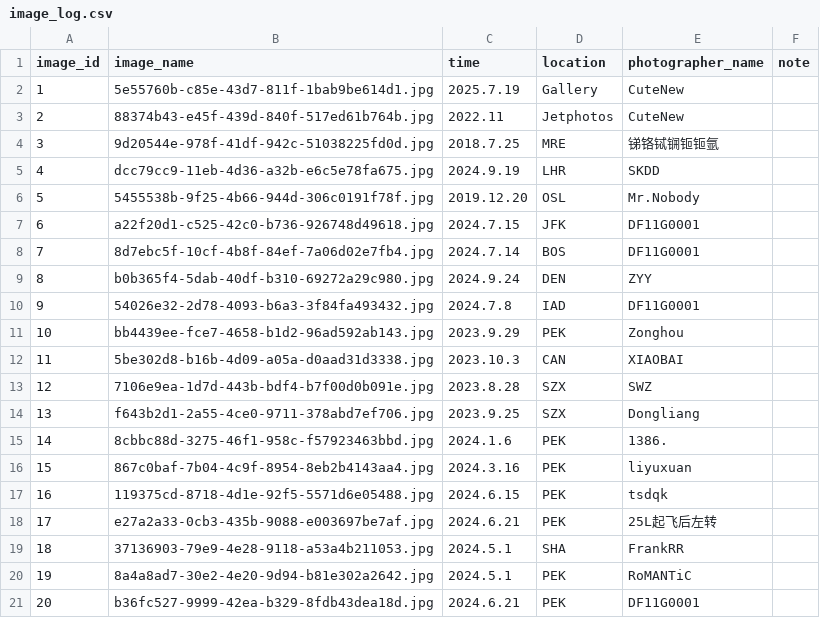
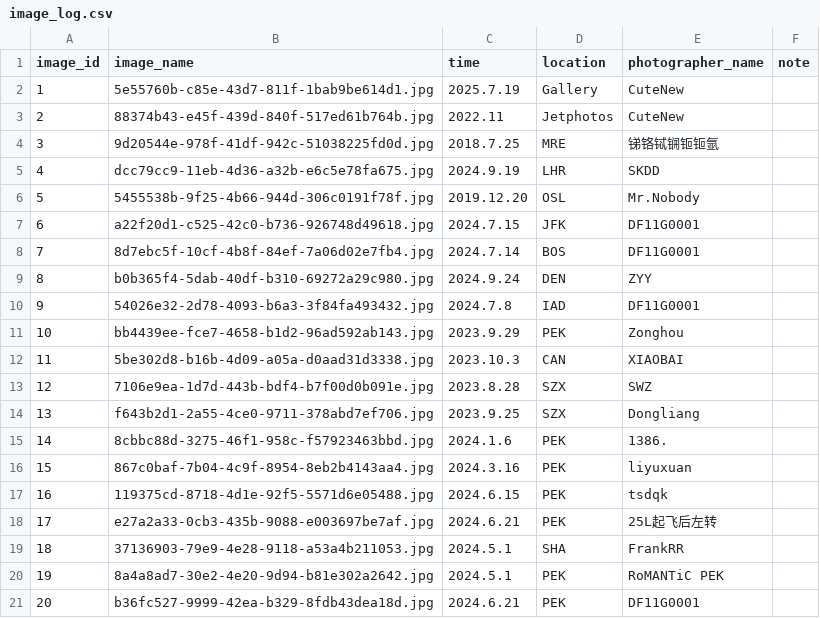
Before and after one commit to CuteNewWebDeveloper/CuteNew_gallery, a CSV file: docs/images/image_log.csv, drawn as a sheet.

Commit message:
Update image_log.csv

```diff
--- a/docs/images/image_log.csv
+++ b/docs/images/image_log.csv
@@ -19,3 +19,3 @@ image_id,image_name,time,location,photographer_name,note
 18,37136903-79e9-4e28-9118-a53a4b211053.jpg,2024.5.1,SHA,FrankRR,
-19,8a4a8ad7-30e2-4e20-9d94-b81e302a2642.jpg,2024.5.1,PEK,RoMANTiC,
+19,8a4a8ad7-30e2-4e20-9d94-b81e302a2642.jpg,2024.5.1,PEK,RoMANTiC PEK,
 20,b36fc527-9999-42ea-b329-8fdb43dea18d.jpg,2024.6.21,PEK,DF11G0001,
```
